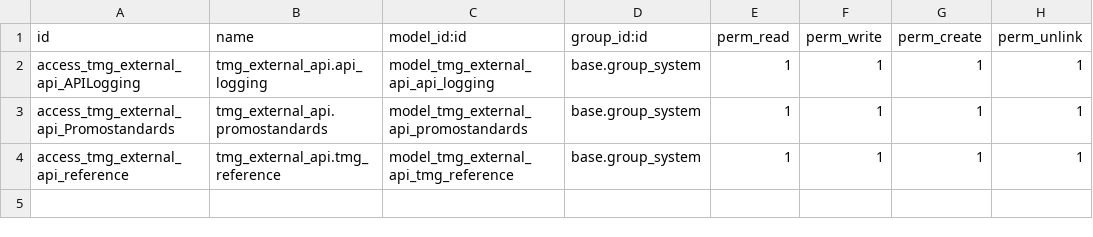
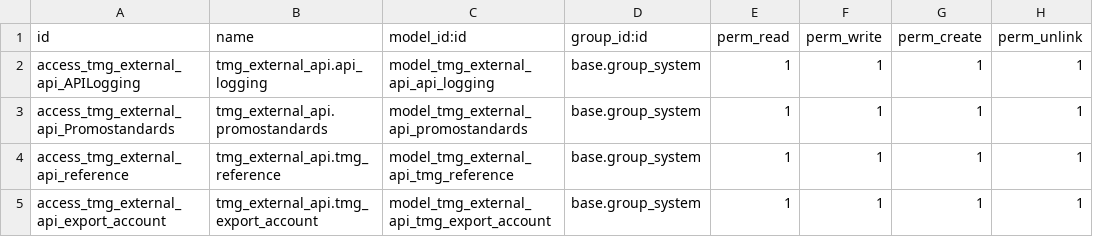
Before and after one commit to TheMagnetGroup/tmg-odoo, a CSV file: tmg_external_api/security/ir.model.access.csv, drawn as a sheet.

```diff
--- a/tmg_external_api/security/ir.model.access.csv
+++ b/tmg_external_api/security/ir.model.access.csv
@@ -4 +4,2 @@ access_tmg_external_api_Promostandards,tmg_external_api.promostandards,model_tmg
 access_tmg_external_api_reference,tmg_external_api.tmg_reference,model_tmg_external_api_tmg_reference,base.group_system,1,1,1,1
+access_tmg_external_api_export_account,tmg_external_api.tmg_export_account,model_tmg_external_api_tmg_export_account,base.group_system,1,1,1,1
```
Also changed, not shown: tmg_product/security/ir.model.access.csv, 6 other files.
